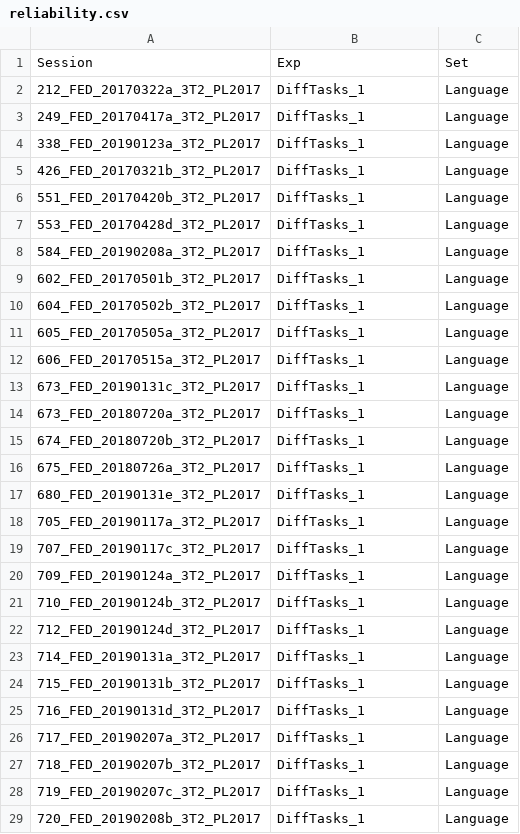
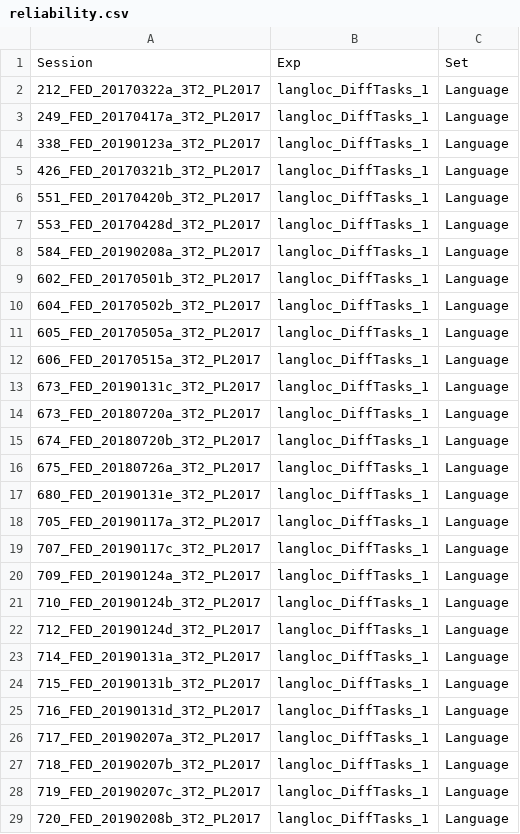
Before and after one commit to jaffourt/evlab17-param, a CSV file: reliability.csv, drawn as a sheet; only a part is shown; the diff covers the shown part only.

Commit message:
csv path update

```diff
--- a/reliability.csv
+++ b/reliability.csv
@@ -1,29 +1,29 @@
 Session,Exp,Set
-212_FED_20170322a_3T2_PL2017,DiffTasks_1,Language
-249_FED_20170417a_3T2_PL2017,DiffTasks_1,Language
-338_FED_20190123a_3T2_PL2017,DiffTasks_1,Language
-426_FED_20170321b_3T2_PL2017,DiffTasks_1,Language
-551_FED_20170420b_3T2_PL2017,DiffTasks_1,Language
-553_FED_20170428d_3T2_PL2017,DiffTasks_1,Language
-584_FED_20190208a_3T2_PL2017,DiffTasks_1,Language
-602_FED_20170501b_3T2_PL2017,DiffTasks_1,Language
-604_FED_20170502b_3T2_PL2017,DiffTasks_1,Language
-605_FED_20170505a_3T2_PL2017,DiffTasks_1,Language
-606_FED_20170515a_3T2_PL2017,DiffTasks_1,Language
-673_FED_20190131c_3T2_PL2017,DiffTasks_1,Language
-673_FED_20180720a_3T2_PL2017,DiffTasks_1,Language
-674_FED_20180720b_3T2_PL2017,DiffTasks_1,Language
-675_FED_20180726a_3T2_PL2017,DiffTasks_1,Language
-680_FED_20190131e_3T2_PL2017,DiffTasks_1,Language
-705_FED_20190117a_3T2_PL2017,DiffTasks_1,Language
-707_FED_20190117c_3T2_PL2017,DiffTasks_1,Language
-709_FED_20190124a_3T2_PL2017,DiffTasks_1,Language
-710_FED_20190124b_3T2_PL2017,DiffTasks_1,Language
-712_FED_20190124d_3T2_PL2017,DiffTasks_1,Language
-714_FED_20190131a_3T2_PL2017,DiffTasks_1,Language
-715_FED_20190131b_3T2_PL2017,DiffTasks_1,Language
-716_FED_20190131d_3T2_PL2017,DiffTasks_1,Language
-717_FED_20190207a_3T2_PL2017,DiffTasks_1,Language
-718_FED_20190207b_3T2_PL2017,DiffTasks_1,Language
-719_FED_20190207c_3T2_PL2017,DiffTasks_1,Language
-720_FED_20190208b_3T2_PL2017,DiffTasks_1,Language
+212_FED_20170322a_3T2_PL2017,langloc_DiffTasks_1,Language
+249_FED_20170417a_3T2_PL2017,langloc_DiffTasks_1,Language
+338_FED_20190123a_3T2_PL2017,langloc_DiffTasks_1,Language
+426_FED_20170321b_3T2_PL2017,langloc_DiffTasks_1,Language
+551_FED_20170420b_3T2_PL2017,langloc_DiffTasks_1,Language
+553_FED_20170428d_3T2_PL2017,langloc_DiffTasks_1,Language
+584_FED_20190208a_3T2_PL2017,langloc_DiffTasks_1,Language
+602_FED_20170501b_3T2_PL2017,langloc_DiffTasks_1,Language
+604_FED_20170502b_3T2_PL2017,langloc_DiffTasks_1,Language
+605_FED_20170505a_3T2_PL2017,langloc_DiffTasks_1,Language
+606_FED_20170515a_3T2_PL2017,langloc_DiffTasks_1,Language
+673_FED_20190131c_3T2_PL2017,langloc_DiffTasks_1,Language
+673_FED_20180720a_3T2_PL2017,langloc_DiffTasks_1,Language
+674_FED_20180720b_3T2_PL2017,langloc_DiffTasks_1,Language
+675_FED_20180726a_3T2_PL2017,langloc_DiffTasks_1,Language
+680_FED_20190131e_3T2_PL2017,langloc_DiffTasks_1,Language
+705_FED_20190117a_3T2_PL2017,langloc_DiffTasks_1,Language
+707_FED_20190117c_3T2_PL2017,langloc_DiffTasks_1,Language
+709_FED_20190124a_3T2_PL2017,langloc_DiffTasks_1,Language
+710_FED_20190124b_3T2_PL2017,langloc_DiffTasks_1,Language
+712_FED_20190124d_3T2_PL2017,langloc_DiffTasks_1,Language
+714_FED_20190131a_3T2_PL2017,langloc_DiffTasks_1,Language
+715_FED_20190131b_3T2_PL2017,langloc_DiffTasks_1,Language
+716_FED_20190131d_3T2_PL2017,langloc_DiffTasks_1,Language
+717_FED_20190207a_3T2_PL2017,langloc_DiffTasks_1,Language
+718_FED_20190207b_3T2_PL2017,langloc_DiffTasks_1,Language
+719_FED_20190207c_3T2_PL2017,langloc_DiffTasks_1,Language
+720_FED_20190208b_3T2_PL2017,langloc_DiffTasks_1,Language
```
Also changed, not shown: 3 edited cells elsewhere in this file.
